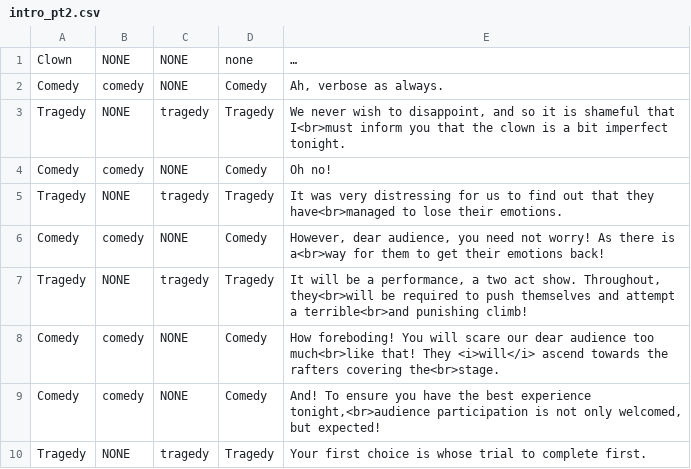
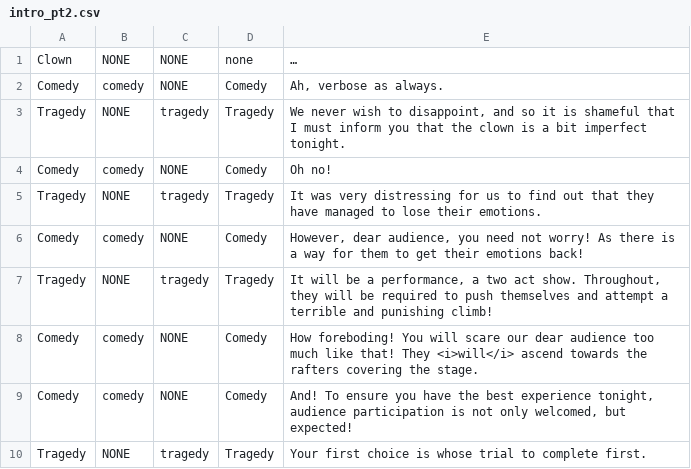
Before and after one commit to Jobless-Jesters/Celestial-Circus, a CSV file: Assets/Dialogue/csv files/intro_pt2.csv, drawn as a sheet.

Commit message:
finishing adding new dialogue boxes

```diff
--- a/Assets/Dialogue/csv files/intro_pt2.csv
+++ b/Assets/Dialogue/csv files/intro_pt2.csv
@@ -2,9 +2,9 @@ Clown,NONE,NONE,none,"…"
 Comedy,comedy,NONE,Comedy,"Ah, verbose as always."
-Tragedy,NONE,tragedy,Tragedy,"We never wish to disappoint, and so it is shameful that I<br>must inform you that the clown is a bit imperfect tonight."
+Tragedy,NONE,tragedy,Tragedy,"We never wish to disappoint, and so it is shameful that I must inform you that the clown is a bit imperfect tonight."
 Comedy,comedy,NONE,Comedy,"Oh no!"
-Tragedy,NONE,tragedy,Tragedy,"It was very distressing for us to find out that they have<br>managed to lose their emotions."
-Comedy,comedy,NONE,Comedy,"However, dear audience, you need not worry! As there is a<br>way for them to get their emotions back!"
-Tragedy,NONE,tragedy,Tragedy,"It will be a performance, a two act show. Throughout, they<br>will be required to push themselves and attempt a terrible<br>and punishing climb!"
-Comedy,comedy,NONE,Comedy,"How foreboding! You will scare our dear audience too much<br>like that! They <i>will</i> ascend towards the rafters covering the<br>stage."
-Comedy,comedy,NONE,Comedy,"And! To ensure you have the best experience tonight,<br>audience participation is not only welcomed, but expected!"
+Tragedy,NONE,tragedy,Tragedy,"It was very distressing for us to find out that they have managed to lose their emotions."
+Comedy,comedy,NONE,Comedy,"However, dear audience, you need not worry! As there is a way for them to get their emotions back!"
+Tragedy,NONE,tragedy,Tragedy,"It will be a performance, a two act show. Throughout, they will be required to push themselves and attempt a terrible and punishing climb!"
+Comedy,comedy,NONE,Comedy,"How foreboding! You will scare our dear audience too much like that! They <i>will</i> ascend towards the rafters covering the stage."
+Comedy,comedy,NONE,Comedy,"And! To ensure you have the best experience tonight, audience participation is not only welcomed, but expected!"
 Tragedy,NONE,tragedy,Tragedy,"Your first choice is whose trial to complete first."
```
Also changed, not shown: Assets/Dialogue/csv files/com_pt1.csv, Assets/Dialogue/csv files/com_pt3.csv, 25 other files.
